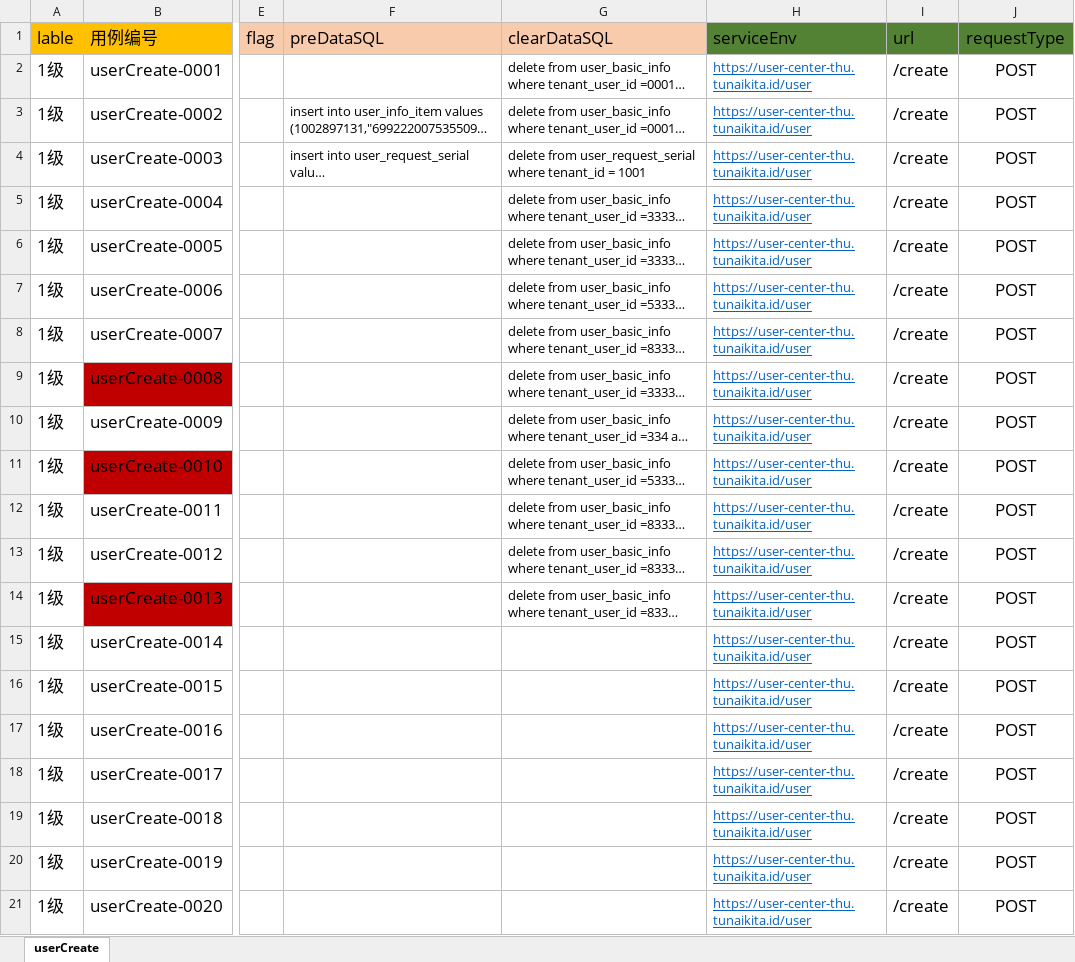
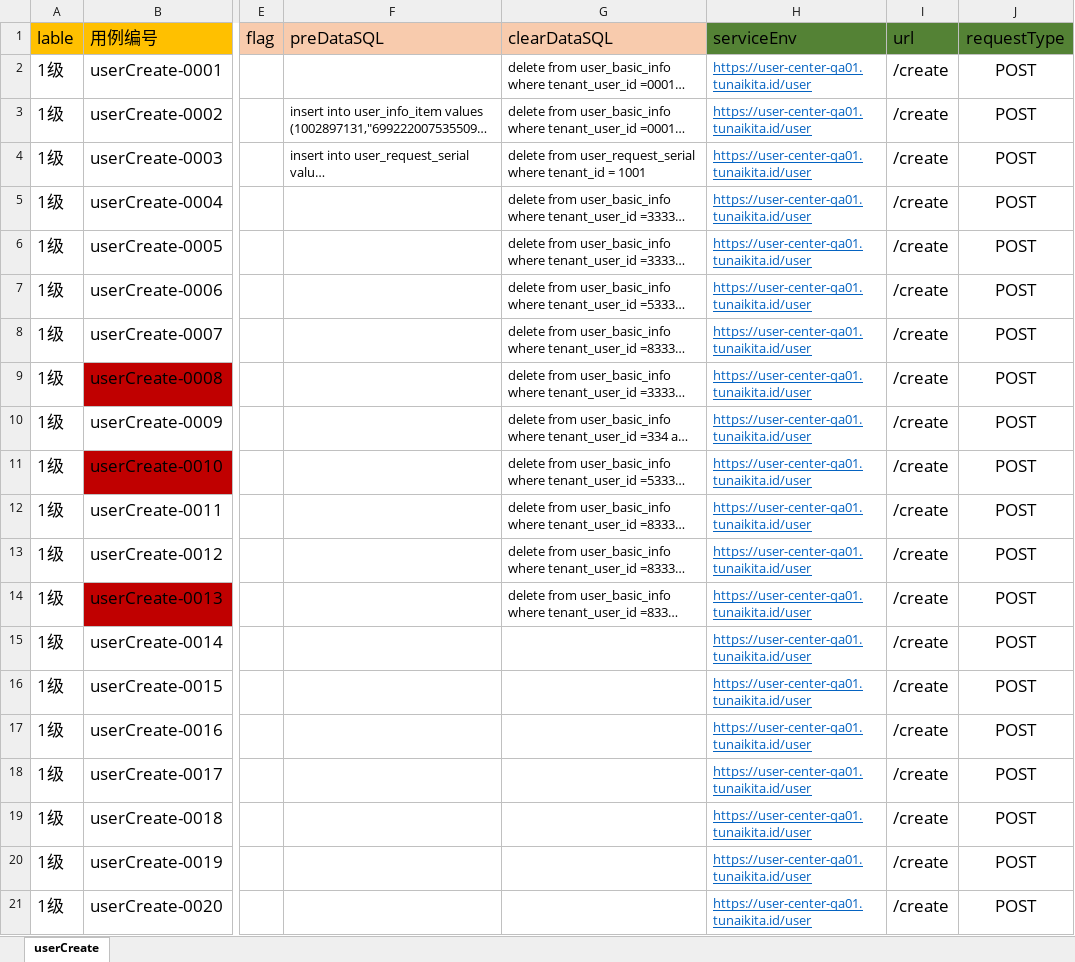
Before and after one commit to Jes0312/Automat2019, an Excel workbook: src/main/resources/caseconf/userCreate/Case_userCreate.xlsx, sheet userCreate, drawn as a sheet; only a part is shown, gaps mark what is left out; long unchanged cells end in …; values as stored, in another font and other column widths than the file's, no borders; the diff names each change by its address in the sheet, - before the commit and + after, or states it on an @@ line.

```diff
--- a/src/main/resources/caseconf/userCreate/Case_userCreate.xlsx (sheet userCreate)
+++ b/src/main/resources/caseconf/userCreate/Case_userCreate.xlsx (sheet userCreate)
-H2:H21 (serviceEnv): https://user-center-thu.tunaikita.id/user
+H2:H21 (serviceEnv): https://user-center-qa01.tunaikita.id/user
```
Also changed, not shown: 5 other files.
